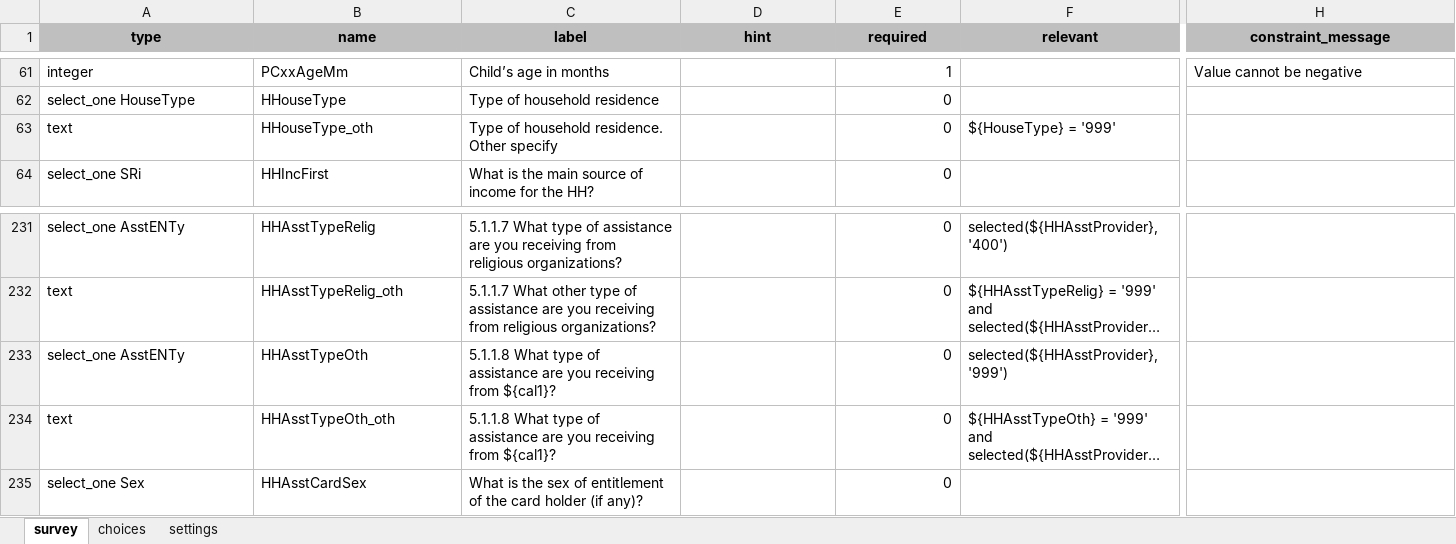
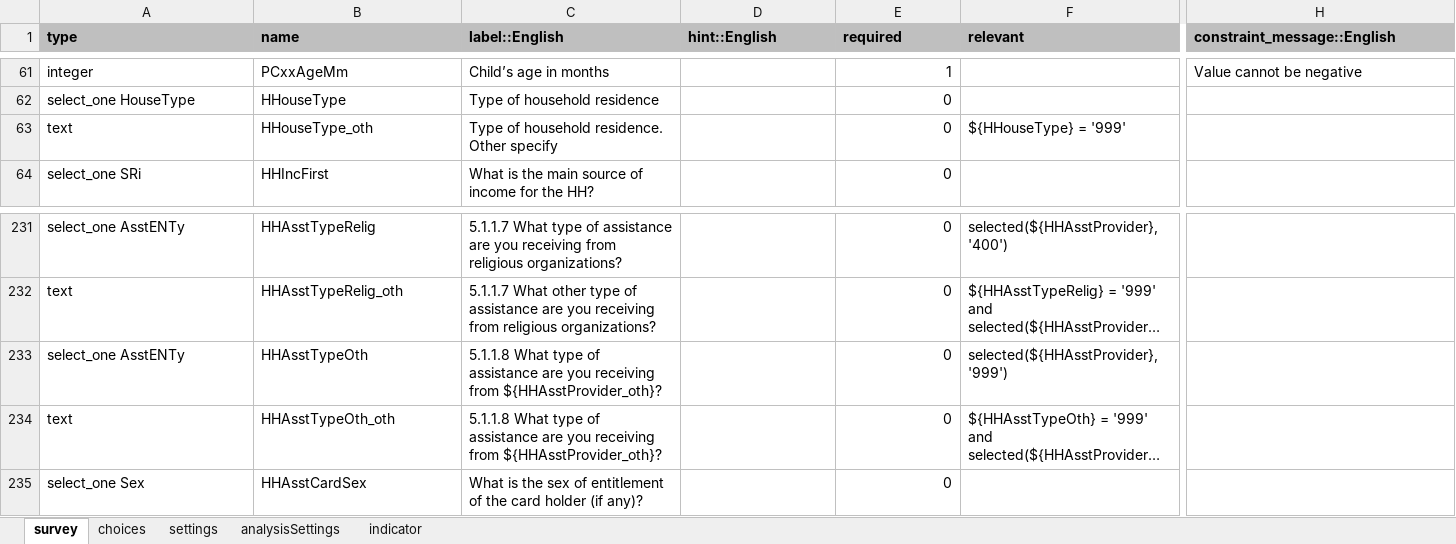
Before and after one commit to unhcr-americas/surveyDesigner, an Excel workbook: inst/XlsForm_master.xlsx, sheet survey, drawn as a sheet; only a part is shown, gaps mark what is left out; long unchanged cells end in …; values as stored, in another font and other column widths than the file's, no borders; the diff covers the shown part only; the diff names each change by its address in the sheet, - before the commit and + after, or states it on an @@ line.

```diff
--- a/inst/XlsForm_master.xlsx (sheet survey)
+++ b/inst/XlsForm_master.xlsx (sheet survey)
+sheet tab: analysisSettings
+sheet tab: indicator
-A1:H1 alignment: center
+A1:H1 alignment: left
-C1: label
+C1: label::English
-D1: hint
+D1: hint::English
-H1: constraint_message
+H1: constraint_message::English
-F63 (relevant): ${HouseType} = '999'
+F63 (relevant): ${HHouseType} = '999'
-C233:C234 (label::English): …receiving from ${cal1}?
+C233:C234 (label::English): …receiving from ${HHAsstProvider_oth}?
```
Also changed, not shown: cell formats elsewhere in this sheet, sheet settings, sheet choices, 9 other files.
